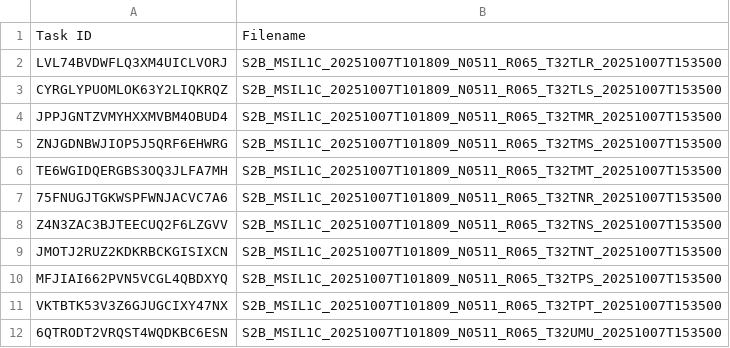
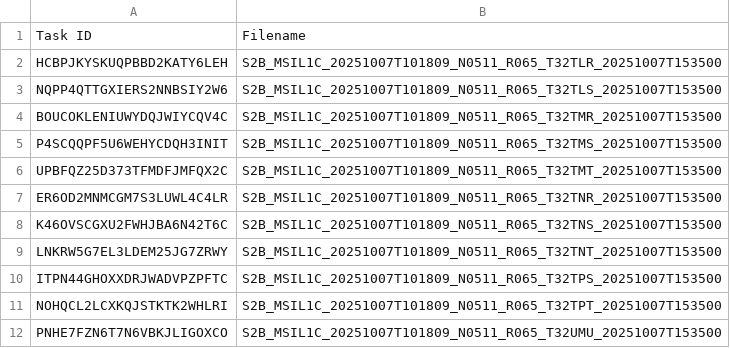
Before and after one commit to swisstopo/topo-satromo-v2, a CSV file: processing/running_tasks.csv, drawn as a sheet.

Commit message:
Processing files done

```diff
--- a/processing/running_tasks.csv
+++ b/processing/running_tasks.csv
@@ -1,12 +1,12 @@
 Task ID,Filename
-LVL74BVDWFLQ3XM4UICLVORJ,S2B_MSIL1C_20251007T101809_N0511_R065_T32TLR_20251007T153500
-CYRGLYPUOMLOK63Y2LIQKRQZ,S2B_MSIL1C_20251007T101809_N0511_R065_T32TLS_20251007T153500
-JPPJGNTZVMYHXXMVBM4OBUD4,S2B_MSIL1C_20251007T101809_N0511_R065_T32TMR_20251007T153500
-ZNJGDNBWJIOP5J5QRF6EHWRG,S2B_MSIL1C_20251007T101809_N0511_R065_T32TMS_20251007T153500
-TE6WGIDQERGBS3OQ3JLFA7MH,S2B_MSIL1C_20251007T101809_N0511_R065_T32TMT_20251007T153500
-75FNUGJTGKWSPFWNJACVC7A6,S2B_MSIL1C_20251007T101809_N0511_R065_T32TNR_20251007T153500
-Z4N3ZAC3BJTEECUQ2F6LZGVV,S2B_MSIL1C_20251007T101809_N0511_R065_T32TNS_20251007T153500
-JMOTJ2RUZ2KDKRBCKGISIXCN,S2B_MSIL1C_20251007T101809_N0511_R065_T32TNT_20251007T153500
-MFJIAI662PVN5VCGL4QBDXYQ,S2B_MSIL1C_20251007T101809_N0511_R065_T32TPS_20251007T153500
-VKTBTK53V3Z6GJUGCIXY47NX,S2B_MSIL1C_20251007T101809_N0511_R065_T32TPT_20251007T153500
-6QTRODT2VRQST4WQDKBC6ESN,S2B_MSIL1C_20251007T101809_N0511_R065_T32UMU_20251007T153500
+HCBPJKYSKUQPBBD2KATY6LEH,S2B_MSIL1C_20251007T101809_N0511_R065_T32TLR_20251007T153500
+NQPP4QTTGXIERS2NNBSIY2W6,S2B_MSIL1C_20251007T101809_N0511_R065_T32TLS_20251007T153500
+BOUCOKLENIUWYDQJWIYCQV4C,S2B_MSIL1C_20251007T101809_N0511_R065_T32TMR_20251007T153500
+P4SCQQPF5U6WEHYCDQH3INIT,S2B_MSIL1C_20251007T101809_N0511_R065_T32TMS_20251007T153500
+UPBFQZ25D373TFMDFJMFQX2C,S2B_MSIL1C_20251007T101809_N0511_R065_T32TMT_20251007T153500
+ER6OD2MNMCGM7S3LUWL4C4LR,S2B_MSIL1C_20251007T101809_N0511_R065_T32TNR_20251007T153500
+K46OVSCGXU2FWHJBA6N42T6C,S2B_MSIL1C_20251007T101809_N0511_R065_T32TNS_20251007T153500
+LNKRW5G7EL3LDEM25JG7ZRWY,S2B_MSIL1C_20251007T101809_N0511_R065_T32TNT_20251007T153500
+ITPN44GHOXXDRJWADVPZPFTC,S2B_MSIL1C_20251007T101809_N0511_R065_T32TPS_20251007T153500
+NOHQCL2LCXKQJSTKTK2WHLRI,S2B_MSIL1C_20251007T101809_N0511_R065_T32TPT_20251007T153500
+PNHE7FZN6T7N6VBKJLIGOXCO,S2B_MSIL1C_20251007T101809_N0511_R065_T32UMU_20251007T153500
```
Also changed, not shown: 11 other files.
